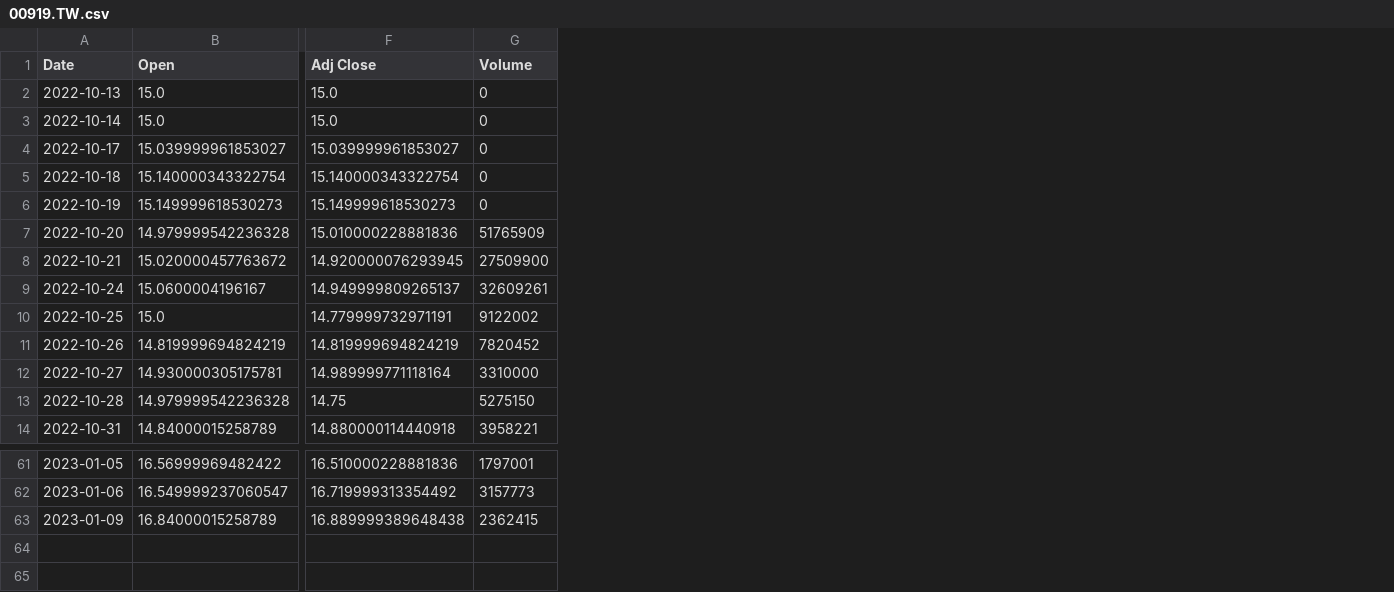
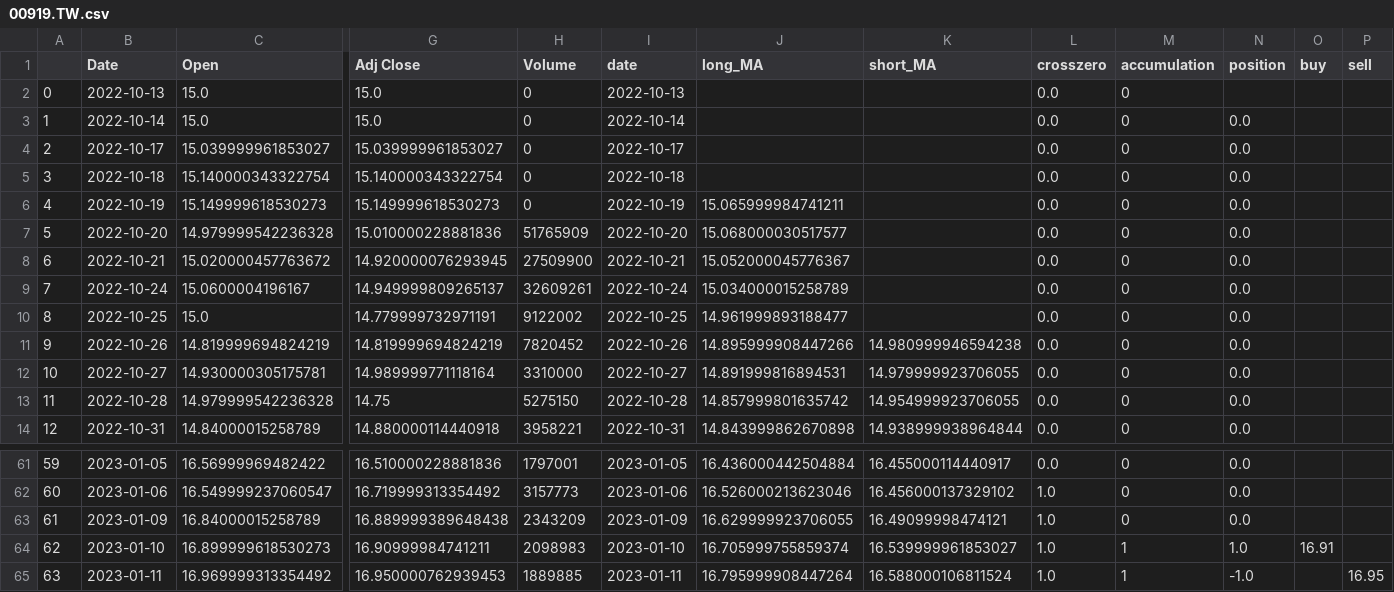
Before and after one commit to bosheng0701/stock_investigation, a CSV file: stock_history_data/00919.TW.csv, drawn as a sheet; only a part is shown, gaps mark what is left out; addresses are those after the commit; rows hold the shown columns only; the diff names each change by its address in the sheet, - before the commit and + after, or states it on an @@ line.

```diff
--- a/stock_history_data/00919.TW.csv
+++ b/stock_history_data/00919.TW.csv
+column A, rows 2-14: 0 | 1 | 2 | 3 | 4 | 5 | 6 | 7 | 8 | 9 | 10 | 11 | 12; rows 61-63: 59 | 60 | 61
+column I (date), rows 2-14: 2022-10-13 | 2022-10-14 | 2022-10-17 | 2022-10-18 | 2022-10-19 | 2022-10-20 | 2022-10-21 | 2022-10-24 | 2022-10-25 | 2022-10-26 | 2022-10-27 | 2022-10-28 | 2022-10-31; rows 61-63: 2023-01-05 | 2023-01-06 | 2023-01-09
+column J (long_MA), rows 6-14: 15.065999984741211 | 15.068000030517577 | 15.052000045776367 | 15.034000015258789 | 14.961999893188477 | 14.895999908447266 | 14.891999816894531 | 14.857999801635742 | 14.843999862670898; rows 61-63: 16.436000442504884 | 16.526000213623046 | 16.629999923706055
+column K (short_MA), rows 11-14: 14.980999946594238 | 14.979999923706055 | 14.954999923706055 | 14.938999938964844; rows 61-63: 16.455000114440917 | 16.456000137329102 | 16.49099998474121
+column L (crosszero), rows 2-14: all 0.0; rows 61-63: 0.0 | 1.0 | 1.0
+column M (accumulation), rows 2-14: all 0; rows 61-63: all 0
+column N (position), rows 3-14: all 0.0; rows 61-63: all 0.0
+column O (buy), empty
+column P (sell), empty
-H63 (Volume): 2362415
+H63 (Volume): 2343209
+row 64: 62 | 2023-01-10 | 16.899999618530273 | 16.90999984741211 | 2098983 | 2023-01-10 | 16.705999755859374 | 16.539999961853027 | 1.0 | 1 | 1.0 | 16.91
+row 65: 63 | 2023-01-11 | 16.969999313354492 | 16.950000762939453 | 1889885 | 2023-01-11 | 16.795999908447264 | 16.588000106811524 | 1.0 | 1 | -1.0 |  | 16.95
```
Also changed, not shown: stock_history_data/00907.TW.csv, stock_history_data/00915.TW.csv, 34 other files.
